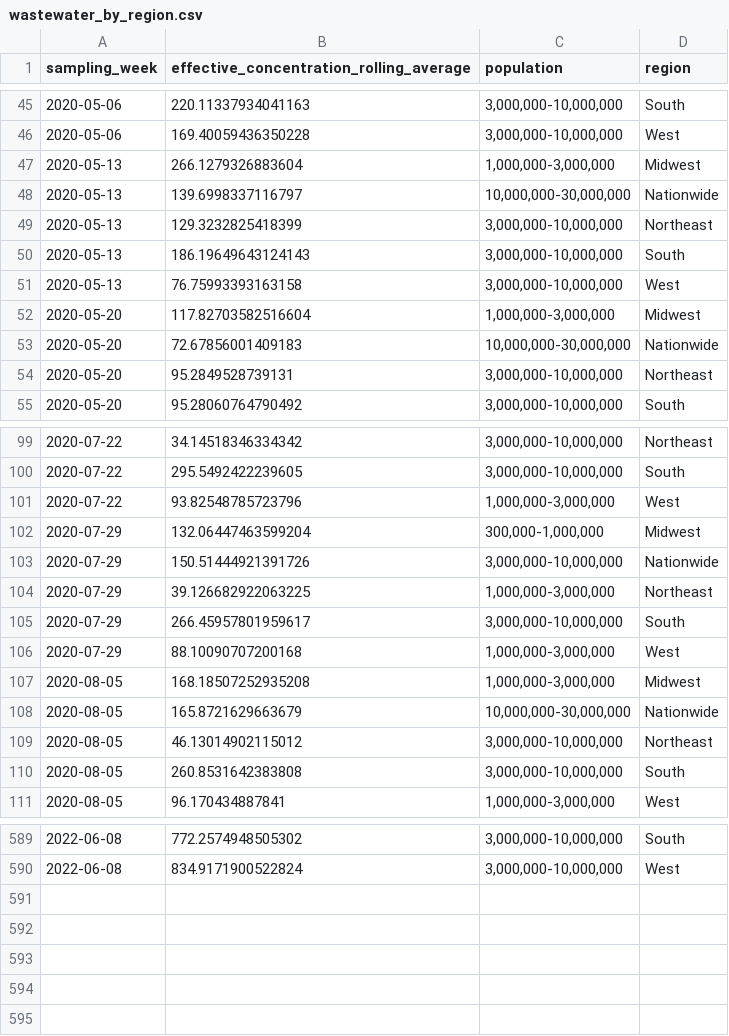
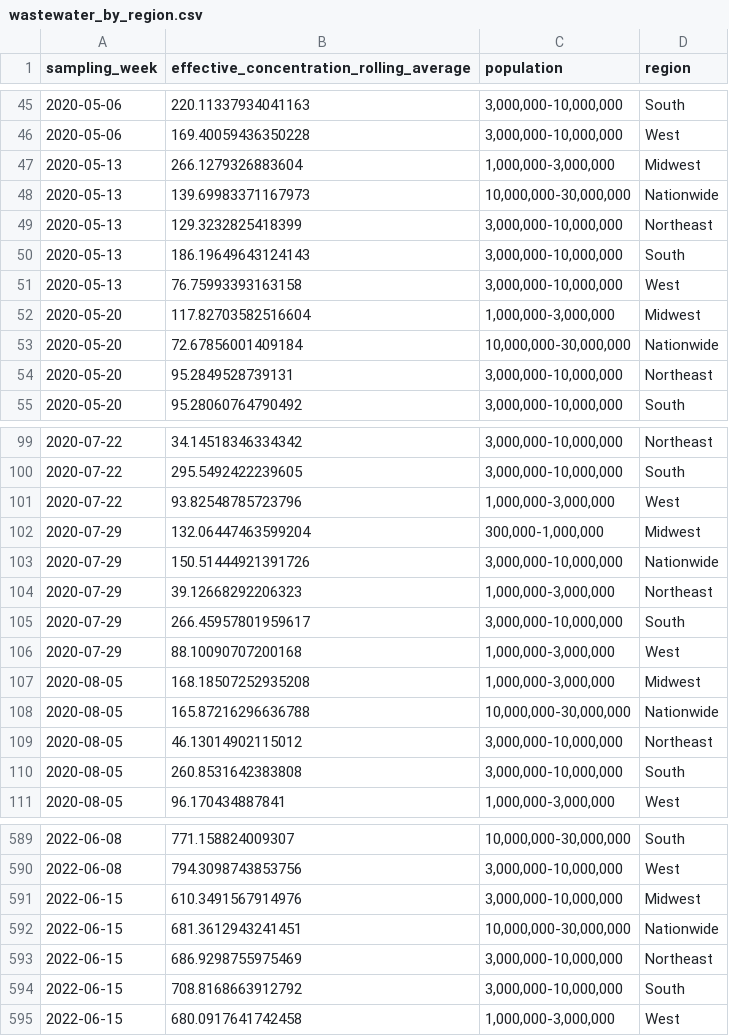
Before and after one commit to biobotanalytics/covid19-wastewater-data, a CSV file: wastewater_by_region.csv, drawn as a sheet; only a part is shown, gaps mark what is left out; the diff covers the shown part only.

```diff
--- a/wastewater_by_region.csv
+++ b/wastewater_by_region.csv
@@ -47,3 +47,3 @@ sampling_week,effective_concentration_rolling_average,population,region
 2020-05-13,266.1279326883604,"1,000,000-3,000,000",Midwest
-2020-05-13,139.6998337116797,"10,000,000-30,000,000",Nationwide
+2020-05-13,139.69983371167973,"10,000,000-30,000,000",Nationwide
 2020-05-13,129.3232825418399,"3,000,000-10,000,000",Northeast
@@ -52,3 +52,3 @@ sampling_week,effective_concentration_rolling_average,population,region
 2020-05-20,117.82703582516604,"1,000,000-3,000,000",Midwest
-2020-05-20,72.67856001409183,"10,000,000-30,000,000",Nationwide
+2020-05-20,72.67856001409184,"10,000,000-30,000,000",Nationwide
 2020-05-20,95.2849528739131,"3,000,000-10,000,000",Northeast
@@ -103,3 +103,3 @@ sampling_week,effective_concentration_rolling_average,population,region
 2020-07-29,150.51444921391726,"3,000,000-10,000,000",Nationwide
-2020-07-29,39.126682922063225,"1,000,000-3,000,000",Northeast
+2020-07-29,39.12668292206323,"1,000,000-3,000,000",Northeast
 2020-07-29,266.45957801959617,"3,000,000-10,000,000",South
@@ -107,3 +107,3 @@ sampling_week,effective_concentration_rolling_average,population,region
 2020-08-05,168.18507252935208,"1,000,000-3,000,000",Midwest
-2020-08-05,165.8721629663679,"10,000,000-30,000,000",Nationwide
+2020-08-05,165.87216296636788,"10,000,000-30,000,000",Nationwide
 2020-08-05,46.13014902115012,"3,000,000-10,000,000",Northeast
@@ -589,2 +589,7 @@ sampling_week,effective_concentration_rolling_average,population,region
-2022-06-08,772.2574948505302,"3,000,000-10,000,000",South
-2022-06-08,834.9171900522824,"3,000,000-10,000,000",West
+2022-06-08,771.158824009307,"10,000,000-30,000,000",South
+2022-06-08,794.3098743853756,"3,000,000-10,000,000",West
+2022-06-15,610.3491567914976,"3,000,000-10,000,000",Midwest
+2022-06-15,681.3612943241451,"10,000,000-30,000,000",Nationwide
+2022-06-15,686.9298755975469,"3,000,000-10,000,000",Northeast
+2022-06-15,708.8168663912792,"3,000,000-10,000,000",South
+2022-06-15,680.0917641742458,"1,000,000-3,000,000",West
```
Also changed, not shown: 42 edited cells elsewhere in this file, cases_by_region.csv, 1 other file.
